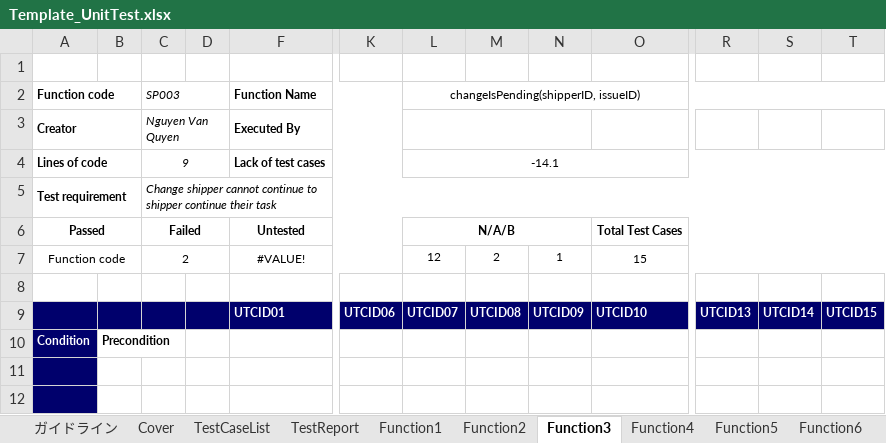
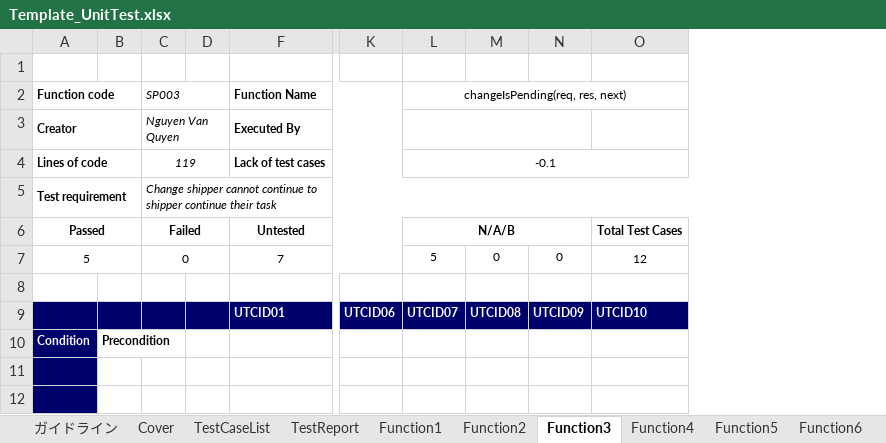
Before and after one commit to HoangLVQ1204/Capstone_Project_3S, an Excel workbook: Develop/Users/QuyenNV/UnitTest/Template_UnitTest.xlsx, sheet Function3, drawn as a sheet; only a part is shown, gaps mark what is left out; values as stored, in another font and other column widths than the file's, no borders; removed rows and columns are numbered as before the commit, all else as after; rows hold the shown columns only; the diff covers the shown part only; the diff names each change by its address in the sheet, - before the commit and + after, or states it on an @@ line.

Commit message:
move (req,res,next) to router

```diff
--- a/Develop/Users/QuyenNV/UnitTest/Template_UnitTest.xlsx (sheet Function3)
+++ b/Develop/Users/QuyenNV/UnitTest/Template_UnitTest.xlsx (sheet Function3)
-column D, empty
+column D, empty
-column R, row 9: UTCID13
-column S, row 9: UTCID14
-column T, row 9: UTCID15
-L2: changeIsPending(shipperID, issueID)
+L2: changeIsPending(req, res, next)
-C4 (SP003): 9
+C4 (SP003): 119
-L4 (changeIsPending(req, res, next)): -14.1
+L4 (changeIsPending(req, res, next)): -0.1
-row 7: Function code |  | 2 |  | #VALUE! |  | 12 | 2 | 1 | 15
+row 7: 5 |  | 0 |  | 7 |  | 5 | 0 | 0 | 12
```
Also changed, not shown: 7 added rows, 7 removed rows, 26 edited cells, cell formats and merged cells elsewhere in this sheet, sheet Function2, sheet Function1, sheet TestReport, sheet TestCaseList, formulas that keep their value, charts or pictures, 5 other files.
